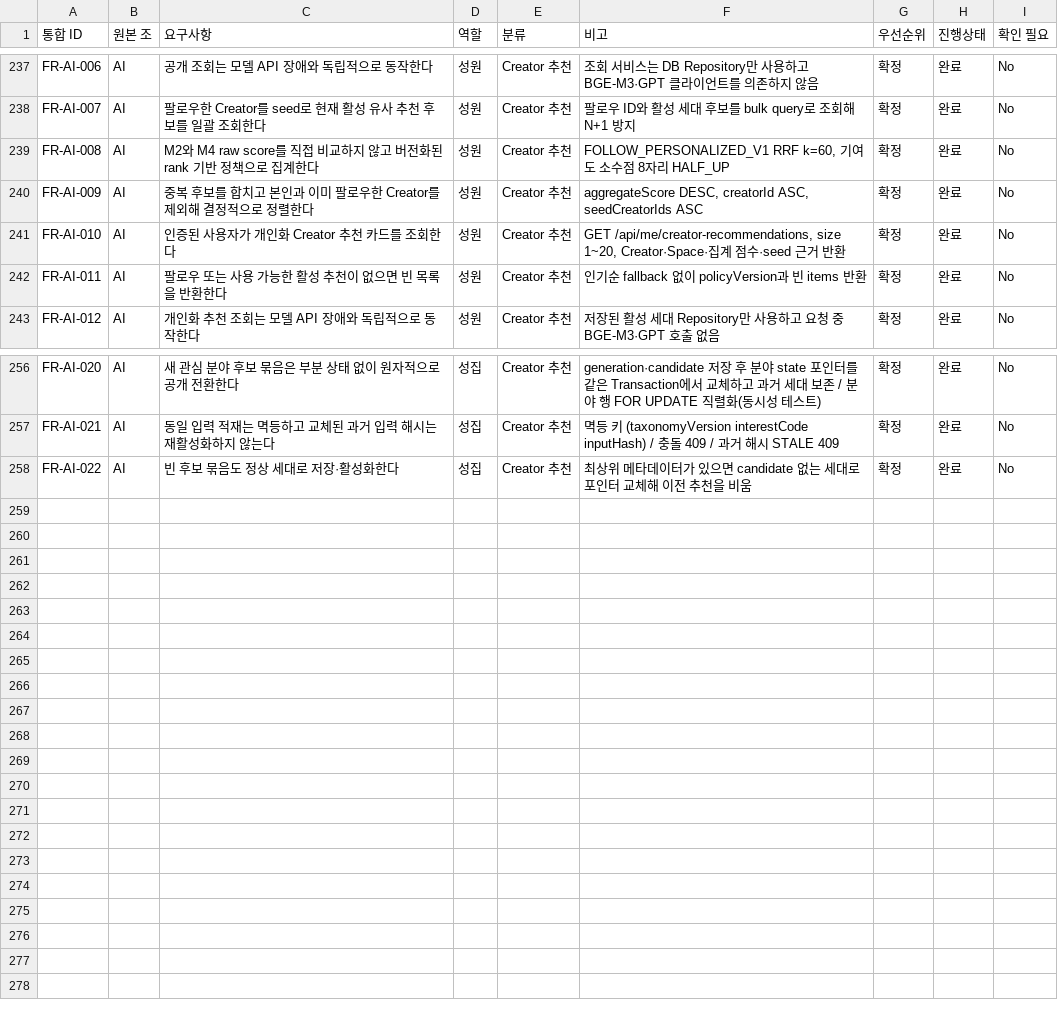
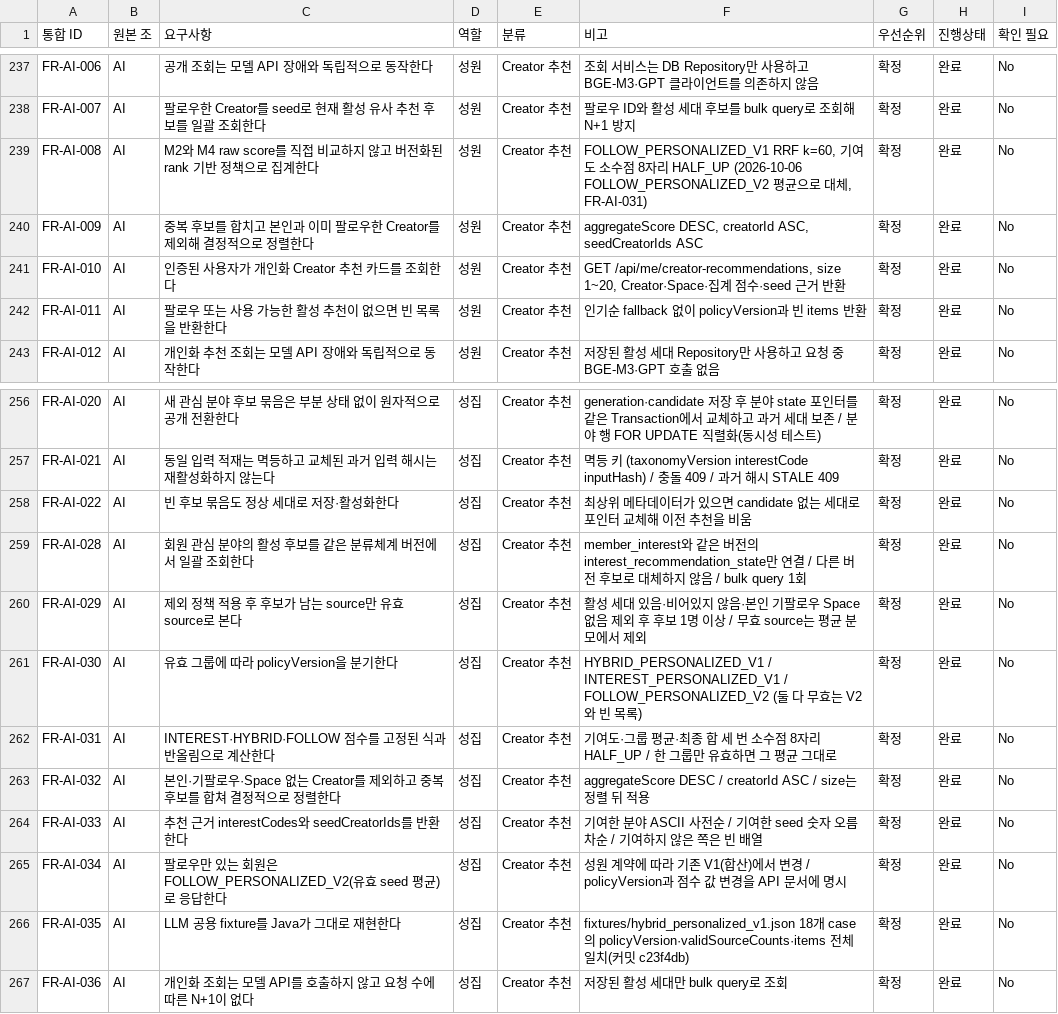
Before and after one commit to URECA-Cking/Cking-BE, a CSV file: docs/management/rtm.csv, drawn as a sheet; only a part is shown, gaps mark what is left out.

Commit message:
[FEAT] 관심 분야·팔로우 혼합 개인화 Creator 추천 조회 (#443)
* feat: 관심 분야·팔로우 혼합 개인화 Creator 추천 조회

GET /api/me/creator-recommendations가 팔로우 seed 후보에 더해 회원이 고른 관심 분야의 현재 활성
후보를 읽어 입력 신호에 따라 정책을 분기한다. 정책 계산은 Cking-LLM-Benchmark의 HYBRID 계약과
공용 fixture를 따른다: 본인·기팔로우·Space 없는 Creator를 제외한 뒤 후보가 남는 source만 유효하고,
기여도·그룹 평균·최종 합을 각각 소수점 8자리 HALF_UP으로 반올림한다. 두 그룹이 유효하면 HYBRID,
관심 분야만이면 INTEREST, 팔로우만이거나 둘 다 무효면 FOLLOW_PERSONALIZED_V2다.

팔로우만 있는 회원의 응답은 성원 계약에 따라 FOLLOW_PERSONALIZED_V1(seed 합산)에서 V2(유효 seed
평균)로 바뀌며 V1은 더 이상 반환하지 않는다. 순서는 거의 같고 policyVersion과 점수 값이 달라진다.
응답에 기여한 분야를 나타내는 interestCodes를 추가했다.

관심 분야 후보는 회원 선택과 같은 분류체계 버전의 활성 세대만 한 번의 쿼리로 읽는다. LLM fixture
18개 case 전체(정책 버전·유효 source 수·후보 순서·점수 문자열·기여 출처)와 일치함을 테스트하고,
실제 MySQL로 조회 SQL과 정책 분기를 확인한다.

* docs: 개인화 추천의 관심 분야 혼합 정책과 팔로우 단독 정책 변경 문서화

GET /api/me/creator-recommendations 응답(interestCodes, policyVersion 분기)과 유효 source·점수·
반올림 규칙을 정리하고, 팔로우만 있을 때 FOLLOW_PERSONALIZED_V1에서 V2로 바뀐 점을 변경 이력으로
남긴다. 요구사항 추적(FR-AI-028~036)을 추가한다.

* test: 지수 표기 점수를 관심 분야 후보 적재 요청이 정확히 받는지 검증

Python json.dumps는 1e-05처럼 작은 점수를 지수 표기로 직렬화한다.
적재 요청의 BigDecimal 점수가 이를 같은 값으로 읽고 @Digits·scale 검사를 통과하는지 고정한다.

```diff
--- a/docs/management/rtm.csv
+++ b/docs/management/rtm.csv
@@ -280,3 +280,3 @@ FR-AI-006,AI,공개 조회는 모델 API 장애와 독립적으로 동작한다,
 FR-AI-007,AI,팔로우한 Creator를 seed로 현재 활성 유사 추천 후보를 일괄 조회한다,성원,Creator 추천,팔로우 ID와 활성 세대 후보를 bulk query로 조회해 N+1 방지,확정,완료,No
-FR-AI-008,AI,M2와 M4 raw score를 직접 비교하지 않고 버전화된 rank 기반 정책으로 집계한다,성원,Creator 추천,"FOLLOW_PERSONALIZED_V1 RRF k=60, 기여도 소수점 8자리 HALF_UP",확정,완료,No
+FR-AI-008,AI,M2와 M4 raw score를 직접 비교하지 않고 버전화된 rank 기반 정책으로 집계한다,성원,Creator 추천,"FOLLOW_PERSONALIZED_V1 RRF k=60, 기여도 소수점 8자리 HALF_UP (2026-10-06 FOLLOW_PERSONALIZED_V2 평균으로 대체, FR-AI-031)",확정,완료,No
 FR-AI-009,AI,중복 후보를 합치고 본인과 이미 팔로우한 Creator를 제외해 결정적으로 정렬한다,성원,Creator 추천,"aggregateScore DESC, creatorId ASC, seedCreatorIds ASC",확정,완료,No
@@ -300 +300,10 @@ FR-AI-021,AI,동일 입력 적재는 멱등하고 교체된 과거 입력 해시
 FR-AI-022,AI,빈 후보 묶음도 정상 세대로 저장·활성화한다,성집,Creator 추천,최상위 메타데이터가 있으면 candidate 없는 세대로 포인터 교체해 이전 추천을 비움,확정,완료,No
+FR-AI-028,AI,회원 관심 분야의 활성 후보를 같은 분류체계 버전에서 일괄 조회한다,성집,Creator 추천,member_interest와 같은 버전의 interest_recommendation_state만 연결 / 다른 버전 후보로 대체하지 않음 / bulk query 1회,확정,완료,No
+FR-AI-029,AI,제외 정책 적용 후 후보가 남는 source만 유효 source로 본다,성집,Creator 추천,활성 세대 있음·비어있지 않음·본인 기팔로우 Space 없음 제외 후 후보 1명 이상 / 무효 source는 평균 분모에서 제외,확정,완료,No
+FR-AI-030,AI,유효 그룹에 따라 policyVersion을 분기한다,성집,Creator 추천,HYBRID_PERSONALIZED_V1 / INTEREST_PERSONALIZED_V1 / FOLLOW_PERSONALIZED_V2 (둘 다 무효는 V2와 빈 목록),확정,완료,No
+FR-AI-031,AI,INTEREST·HYBRID·FOLLOW 점수를 고정된 식과 반올림으로 계산한다,성집,Creator 추천,기여도·그룹 평균·최종 합 세 번 소수점 8자리 HALF_UP / 한 그룹만 유효하면 그 평균 그대로,확정,완료,No
+FR-AI-032,AI,본인·기팔로우·Space 없는 Creator를 제외하고 중복 후보를 합쳐 결정적으로 정렬한다,성집,Creator 추천,aggregateScore DESC / creatorId ASC / size는 정렬 뒤 적용,확정,완료,No
+FR-AI-033,AI,추천 근거 interestCodes와 seedCreatorIds를 반환한다,성집,Creator 추천,기여한 분야 ASCII 사전순 / 기여한 seed 숫자 오름차순 / 기여하지 않은 쪽은 빈 배열,확정,완료,No
+FR-AI-034,AI,팔로우만 있는 회원은 FOLLOW_PERSONALIZED_V2(유효 seed 평균)로 응답한다,성집,Creator 추천,성원 계약에 따라 기존 V1(합산)에서 변경 / policyVersion과 점수 값 변경을 API 문서에 명시,확정,완료,No
+FR-AI-035,AI,LLM 공용 fixture를 Java가 그대로 재현한다,성집,Creator 추천,fixtures/hybrid_personalized_v1.json 18개 case의 policyVersion·validSourceCounts·items 전체 일치(커밋 c23f4db),확정,완료,No
+FR-AI-036,AI,개인화 조회는 모델 API를 호출하지 않고 요청 수에 따른 N+1이 없다,성집,Creator 추천,저장된 활성 세대만 bulk query로 조회,확정,완료,No
```
Also changed, not shown: 23 other files.
